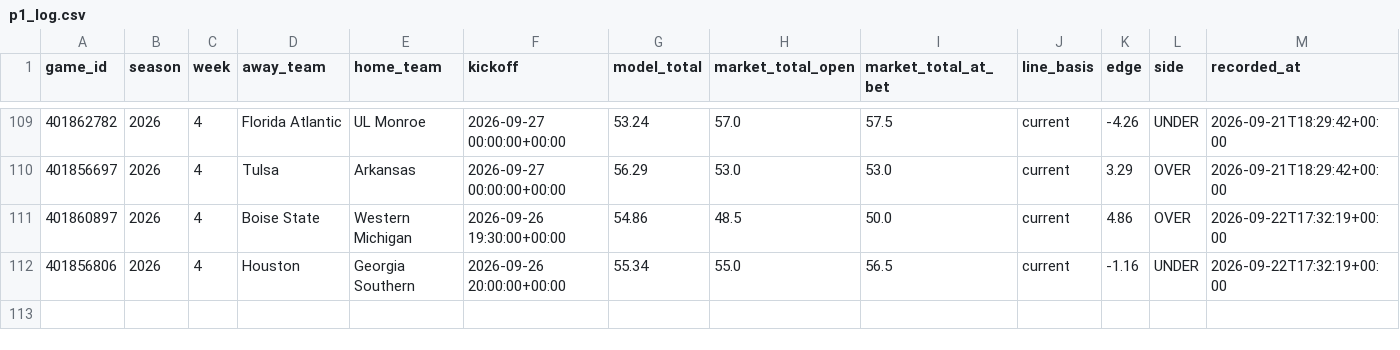
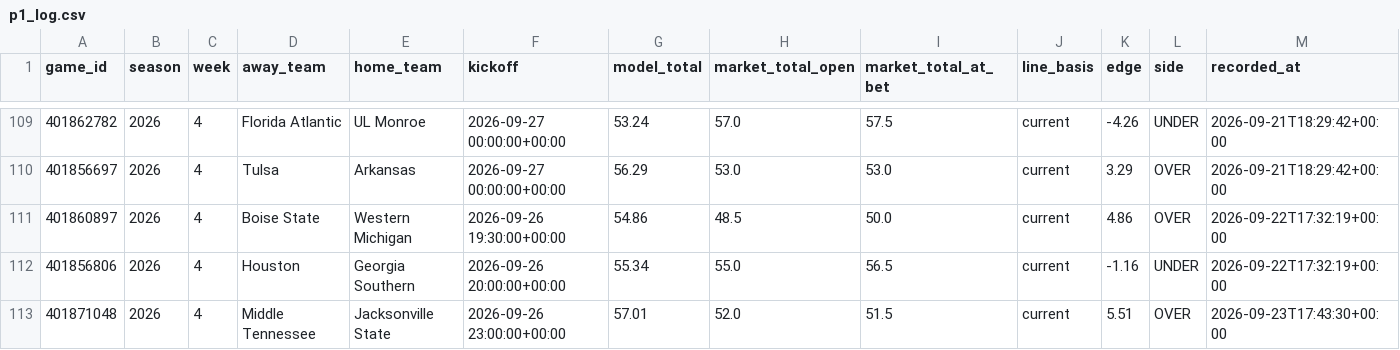
Before and after one commit to grantmelton30/fourth-down-forecast, a CSV file: ncaa-model/data/p1_log.csv, drawn as a sheet; only a part is shown, gaps mark what is left out; rows hold the shown columns only; the diff names each change by its address in the sheet, - before the commit and + after, or states it on an @@ line.

```diff
--- a/ncaa-model/data/p1_log.csv
+++ b/ncaa-model/data/p1_log.csv
+row 113: 401871048 | 2026 | 4 | Middle Tennessee | Jacksonville State | 2026-09-26 23:00:00+00:00 | 57.01 | 52.0 | 51.5 | current | 5.51 | OVER | 2026-09-23T17:43:30+00:00
```
Also changed, not shown: 2 other files.
